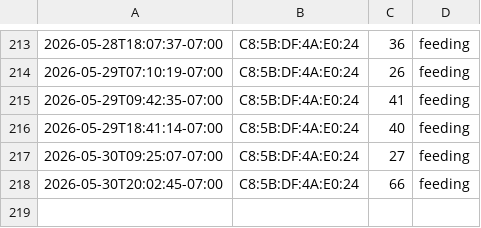
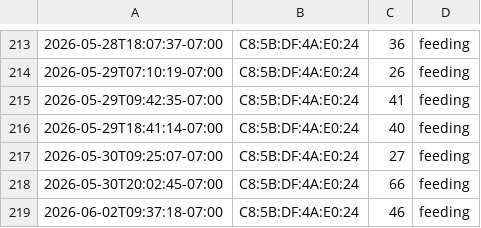
Before and after one commit to bobarke2000/dogfood, a CSV file: beacon_events.csv, drawn as a sheet; only a part is shown, gaps mark what is left out; the diff names each change by its address in the sheet, - before the commit and + after, or states it on an @@ line.

Commit message:
Update CSV 2026-06-02 09:37:18

```diff
--- a/beacon_events.csv
+++ b/beacon_events.csv
+row 219: 2026-06-02T09:37:18-07:00 | C8:5B:DF:4A:E0:24 | 46 | feeding
```
